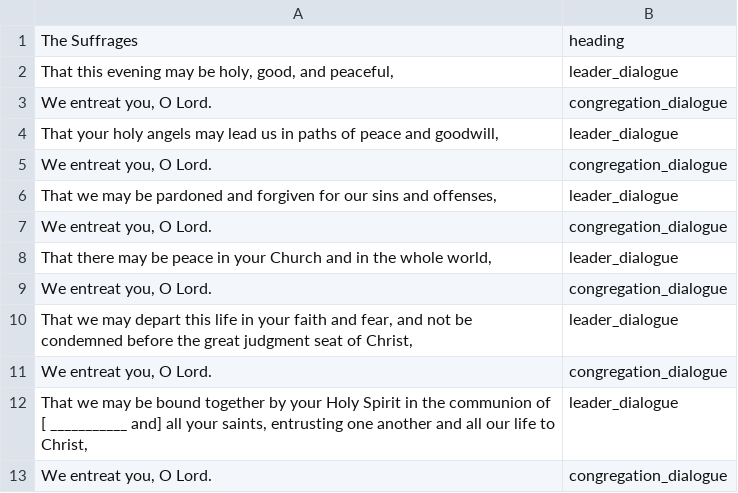
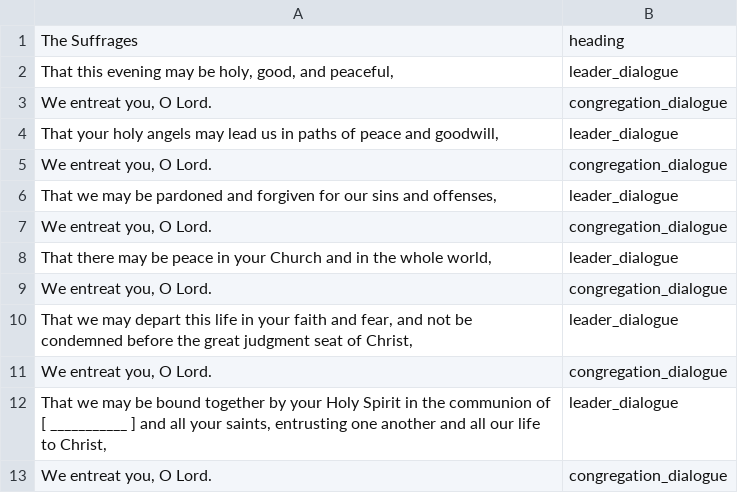
Before and after one commit to blocher/dailyoffice2019, a CSV file: site/office/api/texts/suffrages_b.csv, drawn as a sheet.

Commit message:
fixing suffrages b

```diff
--- a/site/office/api/texts/suffrages_b.csv
+++ b/site/office/api/texts/suffrages_b.csv
@@ -11,3 +11,3 @@
 "We entreat you, O Lord.", "congregation_dialogue",
-"That we may be bound together by your Holy Spirit in the communion of [ ___________ and] all your saints, entrusting one another and all our life to Christ,", "leader_dialogue",
+"That we may be bound together by your Holy Spirit in the communion of [ ___________ ] and all your saints, entrusting one another and all our life to Christ,", "leader_dialogue",
 "We entreat you, O Lord.", "congregation_dialogue",
```
Also changed, not shown: site/office/api/texts/suffrages_b_traditional.csv, 1 other file.
